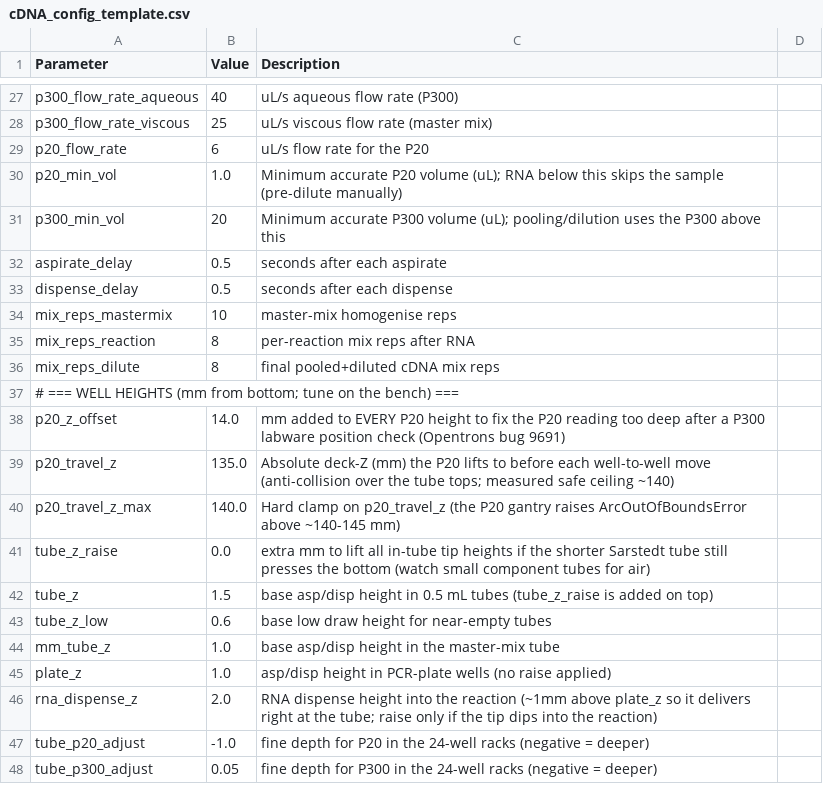
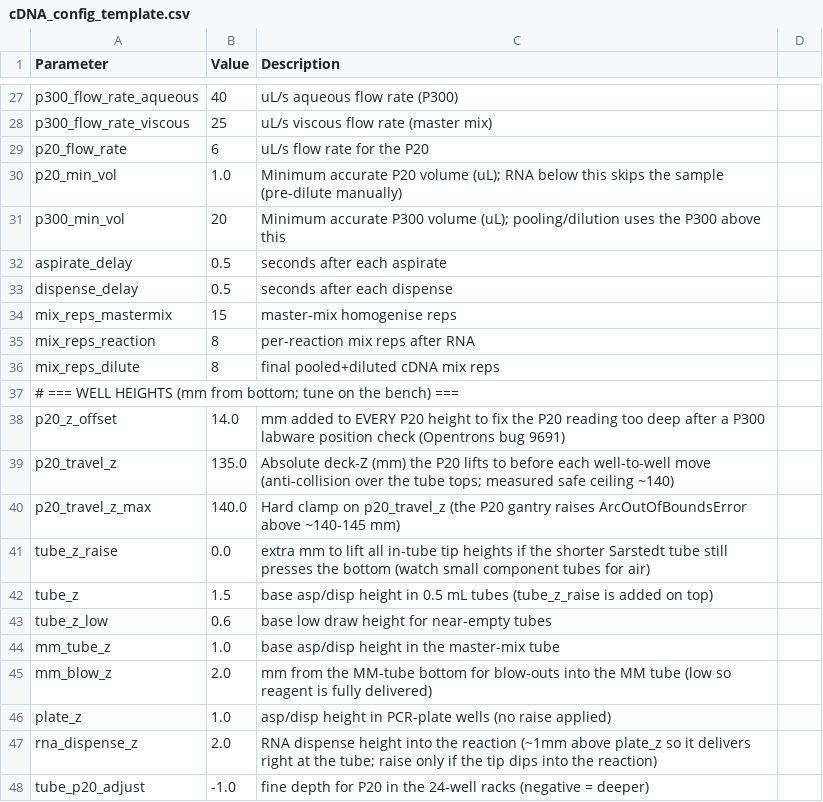
Before and after one commit to zhuojianlook/ot2-config-builder, a CSV file: reference/cDNA_config_template.csv, drawn as a sheet; only a part is shown, gaps mark what is left out; the shorter side is filled out with more unchanged rows.

```diff
--- a/reference/cDNA_config_template.csv
+++ b/reference/cDNA_config_template.csv
@@ -33,3 +33,3 @@ aspirate_delay,0.5,seconds after each aspirate
 dispense_delay,0.5,seconds after each dispense
-mix_reps_mastermix,10,master-mix homogenise reps
+mix_reps_mastermix,15,master-mix homogenise reps
 mix_reps_reaction,8,per-reaction mix reps after RNA
@@ -44,2 +44,3 @@ tube_z_low,0.6,base low draw height for near-empty tubes
 mm_tube_z,1.0,base asp/disp height in the master-mix tube
+mm_blow_z,2.0,mm from the MM-tube bottom for blow-outs into the MM tube (low so reagent is fully delivered)
 plate_z,1.0,asp/disp height in PCR-plate wells (no raise applied)
```
Also changed, not shown: 4 other files.
